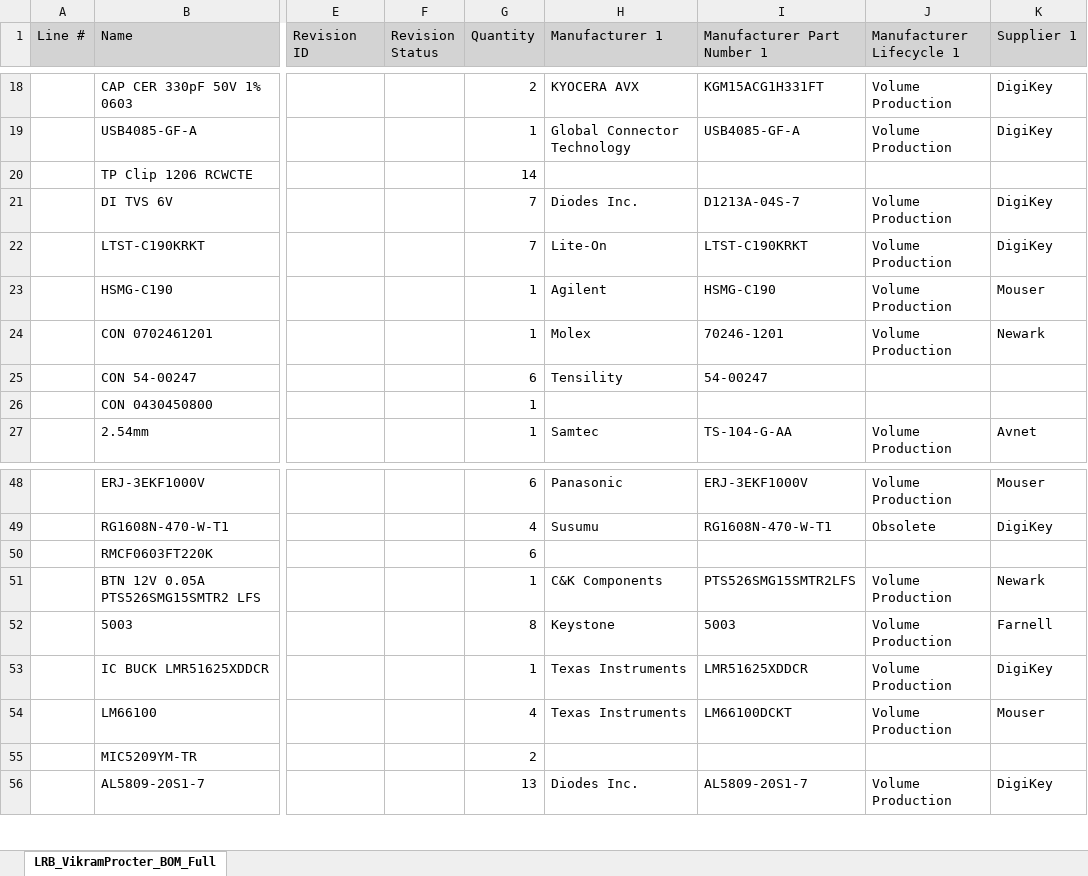
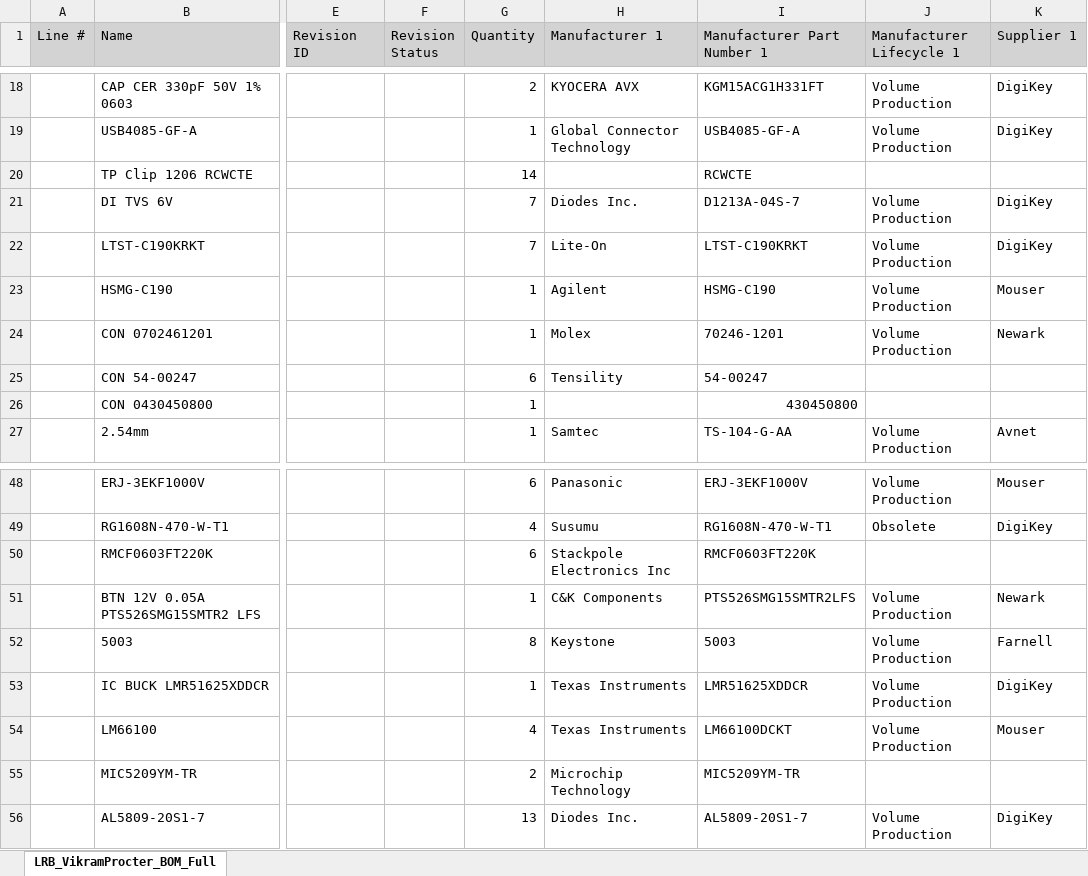
Before and after one commit to VikramP7/SOAR_LaunchRailBoard, an Excel workbook: LRB_VikramProcter_BOM_Full.xlsx, sheet LRB_VikramProcter_BOM_Full, drawn as a sheet; only a part is shown, gaps mark what is left out; values as stored, in another font and other column widths than the file's, no borders; the diff names each change by its address in the sheet, - before the commit and + after, or states it on an @@ line.

```diff
--- a/LRB_VikramProcter_BOM_Full.xlsx (sheet LRB_VikramProcter_BOM_Full)
+++ b/LRB_VikramProcter_BOM_Full.xlsx (sheet LRB_VikramProcter_BOM_Full)
-I20 (Manufacturer Part Number 1): (empty)
+I20 (Manufacturer Part Number 1): RCWCTE
-I26 (Manufacturer Part Number 1): (empty)
+I26 (Manufacturer Part Number 1): 430450800
-H50 (Manufacturer 1): (empty)
+H50 (Manufacturer 1): Stackpole Electronics Inc
-I50 (Manufacturer Part Number 1): (empty)
+I50 (Manufacturer Part Number 1): RMCF0603FT220K
-H55 (Manufacturer 1): (empty)
+H55 (Manufacturer 1): Microchip Technology
-I55 (Manufacturer Part Number 1): (empty)
+I55 (Manufacturer Part Number 1): MIC5209YM-TR
```
Also changed, not shown: 1 other file.
